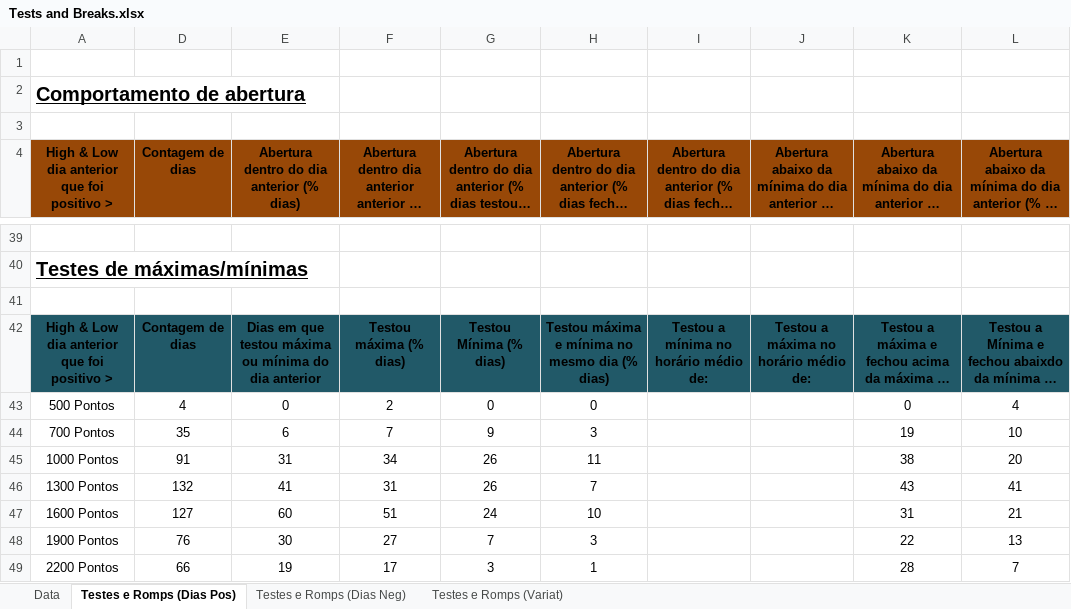
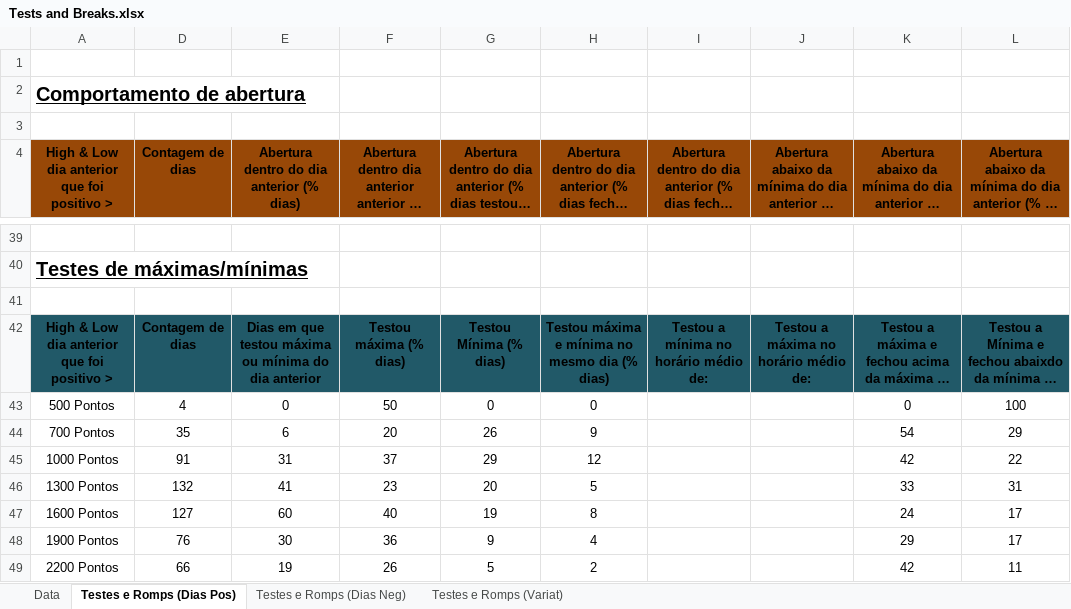
Before and after one commit to jhvissotto/Analise-Probabilistica-do-Mini-Indice, an Excel workbook: Extras - Tests and Breaks/Tests and Breaks.xlsx, sheet Testes e Romps (Dias Pos), drawn as a sheet; only a part is shown, gaps mark what is left out; long unchanged cells end in …; values as stored, in another font and other column widths than the file's, no borders; table styles not drawn; the diff covers the shown part only; the diff names each change by its address in the sheet, - before the commit and + after, or states it on an @@ line.

```diff
--- a/Extras - Tests and Breaks/Tests and Breaks.xlsx (sheet Testes e Romps (Dias Pos))
+++ b/Extras - Tests and Breaks/Tests and Breaks.xlsx (sheet Testes e Romps (Dias Pos))
-F43: 2
+F43: 50
-L43: 4
+L43: 100
-F44: 7
+F44: 20
-G44: 9
+G44: 26
-H44: 3
+H44: 9
-K44: 19
+K44: 54
-L44: 10
+L44: 29
-F45: 34
+F45: 37
-G45: 26
+G45: 29
-H45: 11
+H45: 12
-K45: 38
+K45: 42
-L45: 20
+L45: 22
-F46: 31
+F46: 23
-G46: 26
+G46: 20
-H46: 7
+H46: 5
-K46: 43
+K46: 33
-L46: 41
+L46: 31
-F47: 51
+F47: 40
-G47: 24
+G47: 19
-H47: 10
+H47: 8
-K47: 31
+K47: 24
-L47: 21
+L47: 17
-F48: 27
+F48: 36
-G48: 7
+G48: 9
-H48: 3
+H48: 4
-K48: 22
+K48: 29
-L48: 13
+L48: 17
-F49: 17
+F49: 26
-G49: 3
+G49: 5
-H49: 1
+H49: 2
-K49: 28
+K49: 42
-L49: 7
+L49: 11
```
Also changed, not shown: 22 edited cells elsewhere in this sheet, sheet Testes e Romps (Dias Neg), sheet Testes e Romps (Variat), formulas that keep their value, 4 other files.
